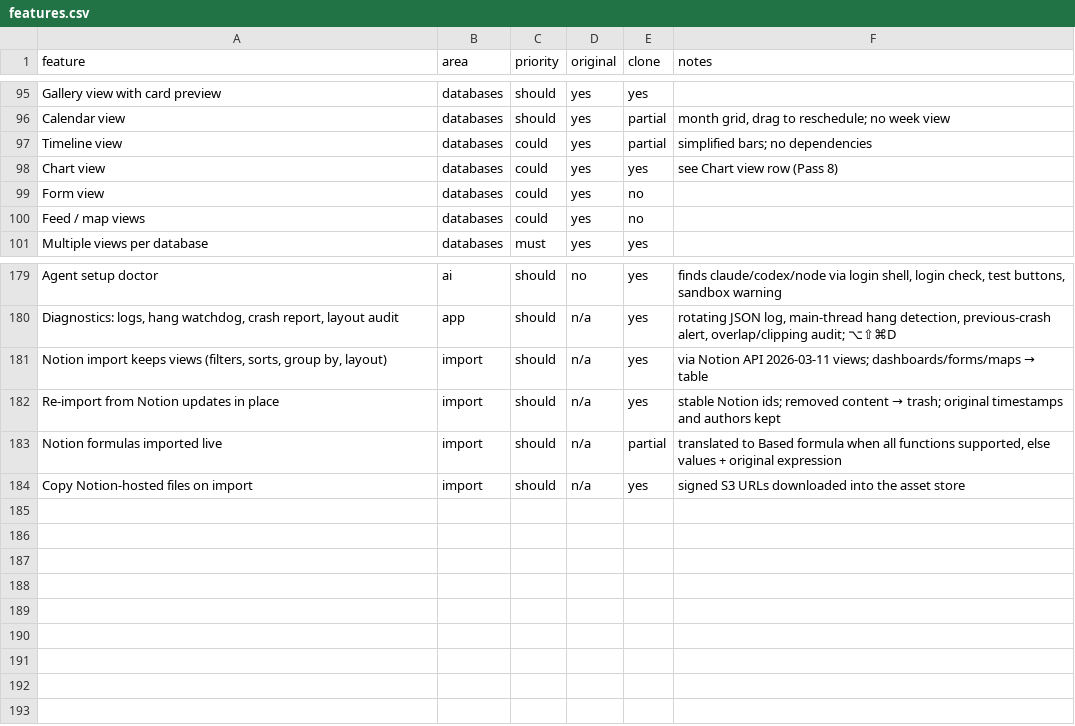
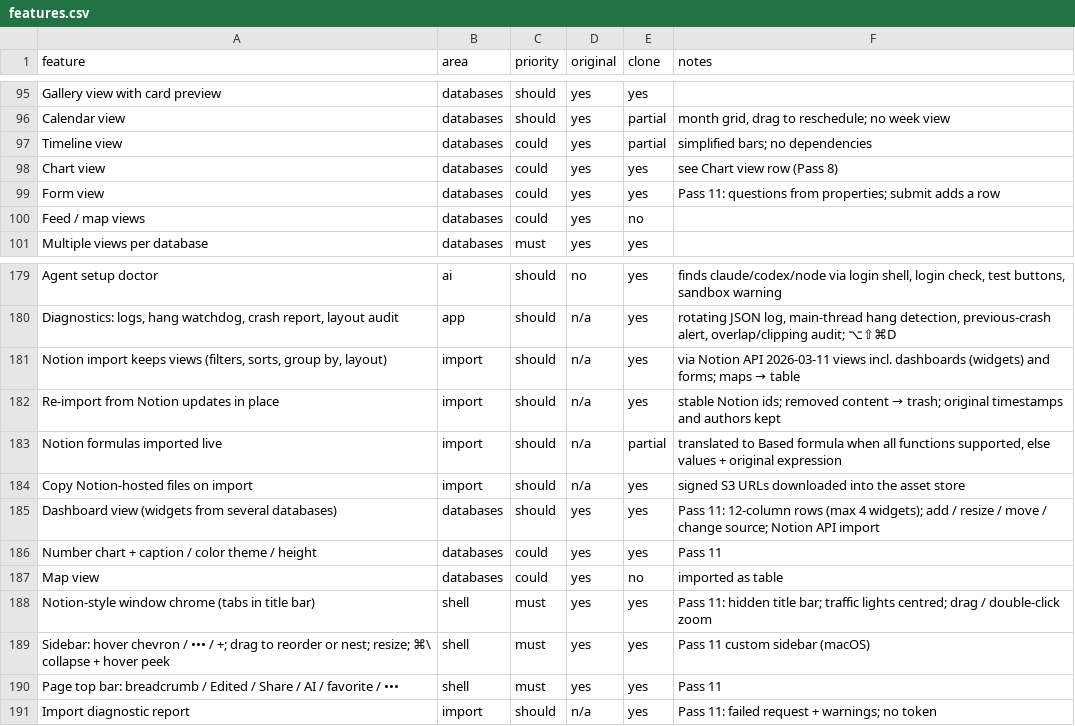
Before and after one commit to elija-7580/Based, a CSV file: replica/features.csv, drawn as a sheet; only a part is shown, gaps mark what is left out.

Commit message:
Pass 11: Notion window chrome (hidden title bar, title-bar tabs, custom sidebar, page top bar), dashboards (widgets across databases, Notion API import), number charts, form view, import diagnostics, honest backlog

```diff
--- a/replica/features.csv
+++ b/replica/features.csv
@@ -98,3 +98,3 @@ Timeline view,databases,could,yes,partial,simplified bars; no dependencies
 Chart view,databases,could,yes,yes,see Chart view row (Pass 8)
-Form view,databases,could,yes,no,
+Form view,databases,could,yes,yes,Pass 11: questions from properties; submit adds a row
 Feed / map views,databases,could,yes,no,
@@ -180,3 +180,3 @@ Agent setup doctor,ai,should,no,yes,"finds claude/codex/node via login shell, lo
 "Diagnostics: logs, hang watchdog, crash report, layout audit",app,should,n/a,yes,"rotating JSON log, main-thread hang detection, previous-crash alert, overlap/clipping audit; ⌥⇧⌘D"
-"Notion import keeps views (filters, sorts, group by, layout)",import,should,n/a,yes,via Notion API 2026-03-11 views; dashboards/forms/maps → table
+"Notion import keeps views (filters, sorts, group by, layout)",import,should,n/a,yes,via Notion API 2026-03-11 views incl. dashboards (widgets) and forms; maps → table
 Re-import from Notion updates in place,import,should,n/a,yes,stable Notion ids; removed content → trash; original timestamps and authors kept
@@ -184 +184,8 @@ Notion formulas imported live,import,should,n/a,partial,"translated to Based for
 Copy Notion-hosted files on import,import,should,n/a,yes,signed S3 URLs downloaded into the asset store
+Dashboard view (widgets from several databases),databases,should,yes,yes,Pass 11: 12-column rows (max 4 widgets); add / resize / move / change source; Notion API import
+Number chart + caption / color theme / height,databases,could,yes,yes,Pass 11
+Map view,databases,could,yes,no,imported as table
+Notion-style window chrome (tabs in title bar),shell,must,yes,yes,Pass 11: hidden title bar; traffic lights centred; drag / double-click zoom
+Sidebar: hover chevron / ••• / +; drag to reorder or nest; resize; ⌘\ collapse + hover peek,shell,must,yes,yes,Pass 11 custom sidebar (macOS)
+Page top bar: breadcrumb / Edited / Share / AI / favorite / •••,shell,must,yes,yes,Pass 11
+Import diagnostic report,import,should,n/a,yes,Pass 11: failed request + warnings; no token
```
Also changed, not shown: 28 other files.
